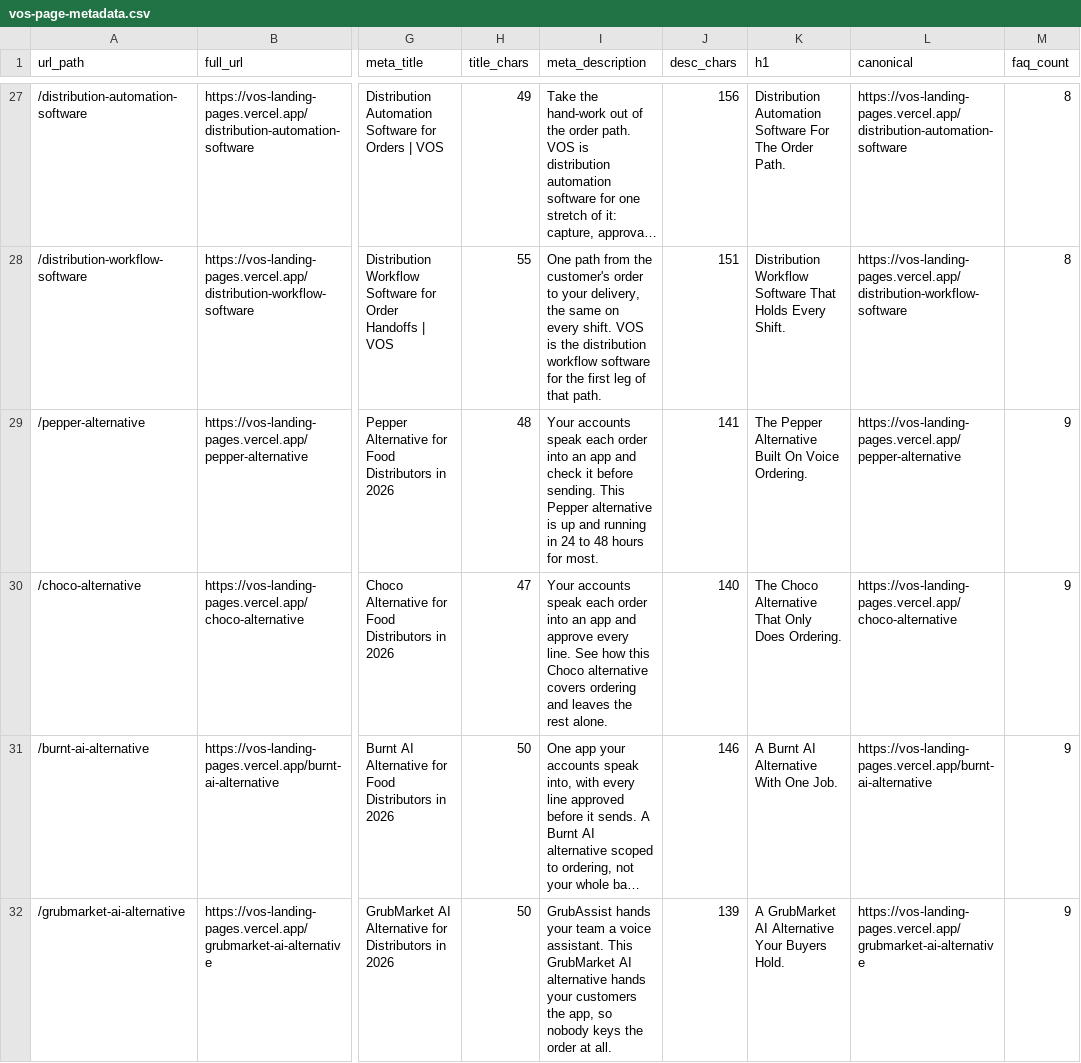
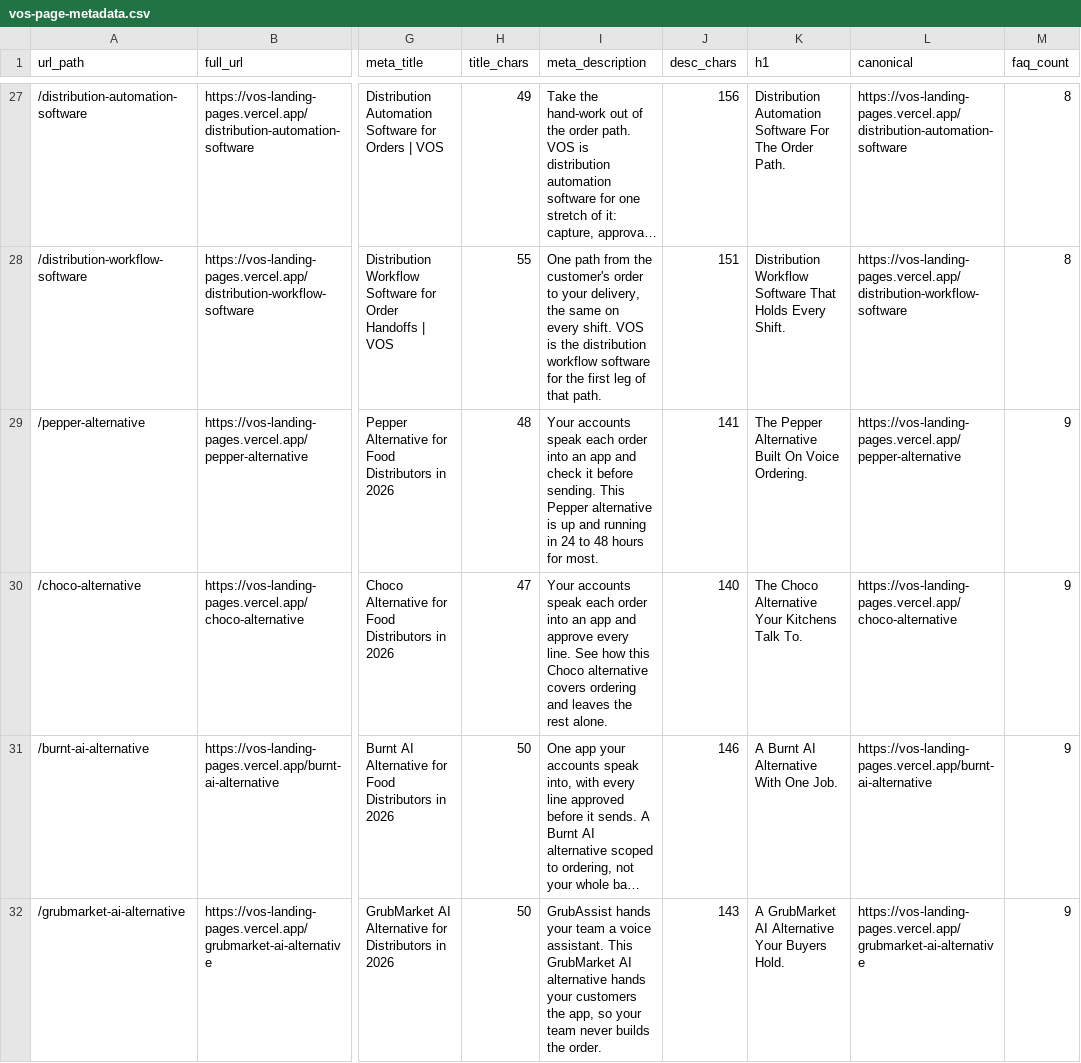
Before and after one commit to busyeugene/vos-landing-pages, a CSV file: vos-page-metadata.csv, drawn as a sheet; only a part is shown, gaps mark what is left out; long unchanged cells end in …; the diff covers the shown part only; the diff names each change by its address in the sheet, - before the commit and + after, or states it on an @@ line.

```diff
--- a/vos-page-metadata.csv
+++ b/vos-page-metadata.csv
-K30 (h1): The Choco Alternative That Only Does Ordering.
+K30 (h1): The Choco Alternative Your Kitchens Talk To.
-I32 (meta_description): …app, so nobody keys the order at all.
+I32 (meta_description): …app, so your team never builds the order.
-J32 (desc_chars): 139
+J32 (desc_chars): 143
```
Also changed, not shown: 4 edited cells elsewhere in this file, 26 other files.
